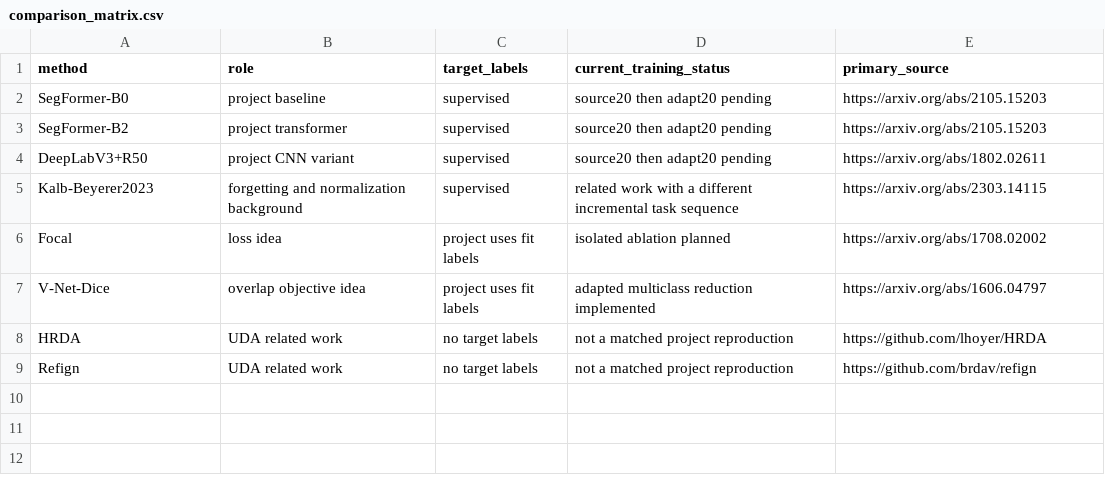
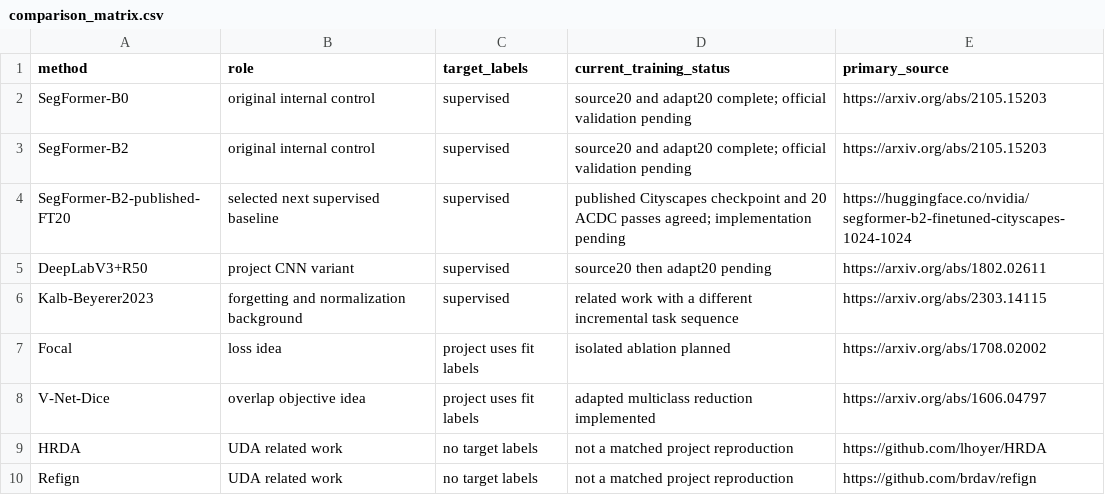
Before and after one commit to MinhToan1001/adverse-weather-segmentation, a CSV file: research/comparison_matrix.csv, drawn as a sheet.

Commit message:
Record agreed published-B2 baseline and ACDC training budget

```diff
--- a/research/comparison_matrix.csv
+++ b/research/comparison_matrix.csv
@@ -1,4 +1,5 @@
 method,role,target_labels,current_training_status,primary_source
-SegFormer-B0,project baseline,supervised,source20 then adapt20 pending,https://arxiv.org/abs/2105.15203
-SegFormer-B2,project transformer,supervised,source20 then adapt20 pending,https://arxiv.org/abs/2105.15203
+SegFormer-B0,original internal control,supervised,source20 and adapt20 complete; official validation pending,https://arxiv.org/abs/2105.15203
+SegFormer-B2,original internal control,supervised,source20 and adapt20 complete; official validation pending,https://arxiv.org/abs/2105.15203
+SegFormer-B2-published-FT20,selected next supervised baseline,supervised,published Cityscapes checkpoint and 20 ACDC passes agreed; implementation pending,https://huggingface.co/nvidia/segformer-b2-finetuned-cityscapes-1024-1024
 DeepLabV3+R50,project CNN variant,supervised,source20 then adapt20 pending,https://arxiv.org/abs/1802.02611
```
Also changed, not shown: 3 other files.
